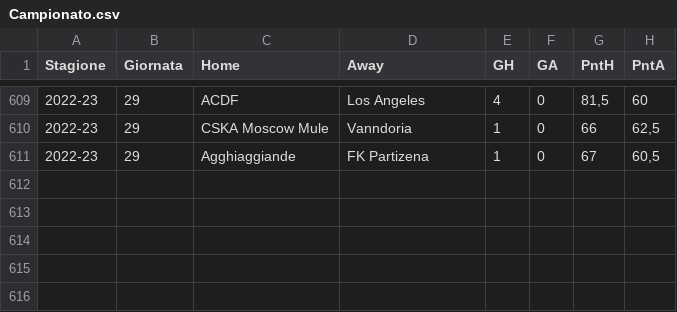
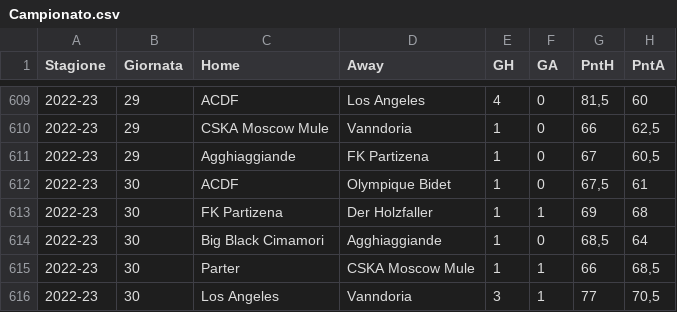
Before and after one commit to tommyblasco/MantraCevapci, a CSV file: Dati/Campionato.csv, drawn as a sheet; only a part is shown, gaps mark what is left out; the diff names each change by its address in the sheet, - before the commit and + after, or states it on an @@ line.

Commit message:
30 giornata

```diff
--- a/Dati/Campionato.csv
+++ b/Dati/Campionato.csv
+row 612: 2022-23 | 30 | ACDF | Olympique Bidet | 1 | 0 | 67,5 | 61
+row 613: 2022-23 | 30 | FK Partizena | Der Holzfaller | 1 | 1 | 69 | 68
+row 614: 2022-23 | 30 | Big Black Cimamori | Agghiaggiande | 1 | 0 | 68,5 | 64
+row 615: 2022-23 | 30 | Parter | CSKA Moscow Mule | 1 | 1 | 66 | 68,5
+row 616: 2022-23 | 30 | Los Angeles | Vanndoria | 3 | 1 | 77 | 70,5
```
Also changed, not shown: Dati/Quotazioni_new.csv, 1 other file.
